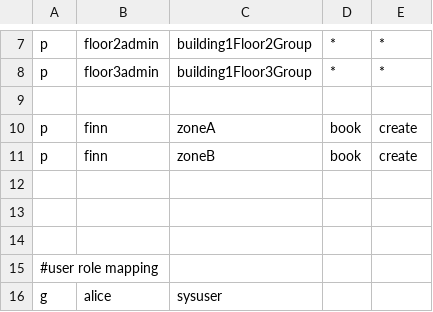
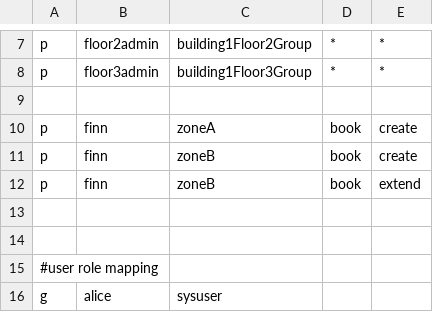
Before and after one commit to istore221/casbin-test, a CSV file: basic_policy.csv, drawn as a sheet; only a part is shown, gaps mark what is left out; the diff covers the shown part only.

```diff
--- a/basic_policy.csv
+++ b/basic_policy.csv
@@ -11,3 +11,3 @@ p, finn,			zoneA						, book	,create
 p, finn,			zoneB						, book	,create
-
+p, finn,			zoneB						, book	,extend
 
```
Also changed, not shown: 20 added rows and 13 edited cells elsewhere in this file, 1 other file.
